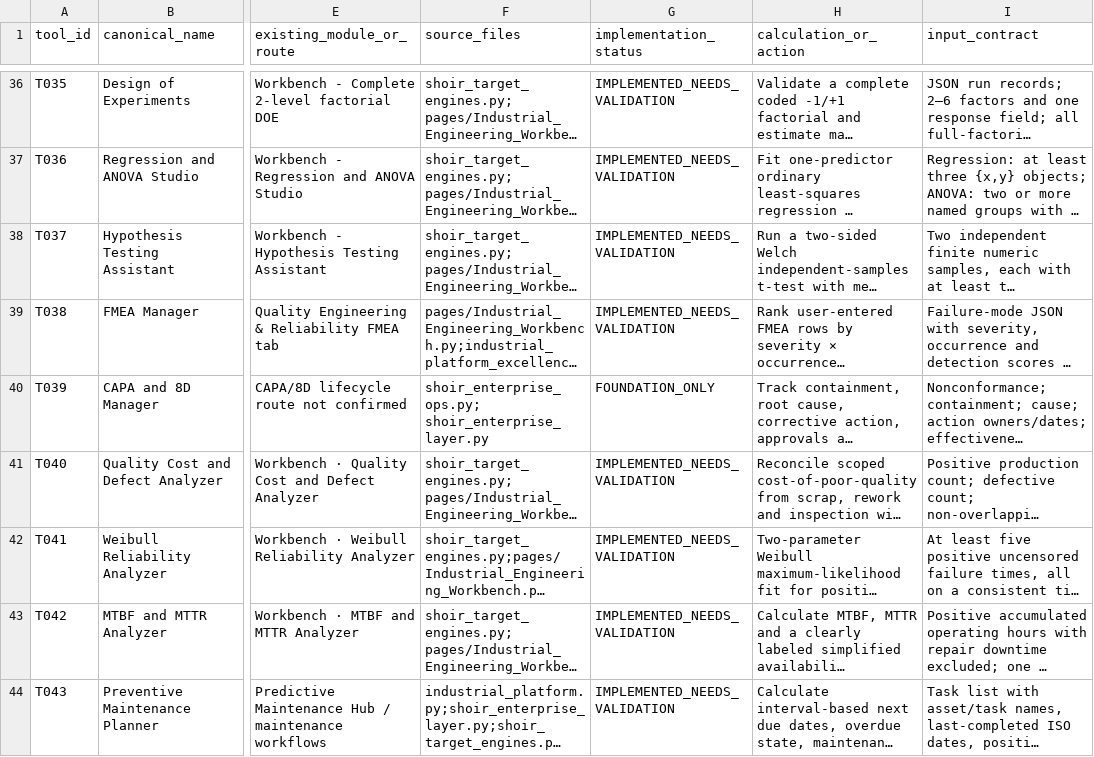
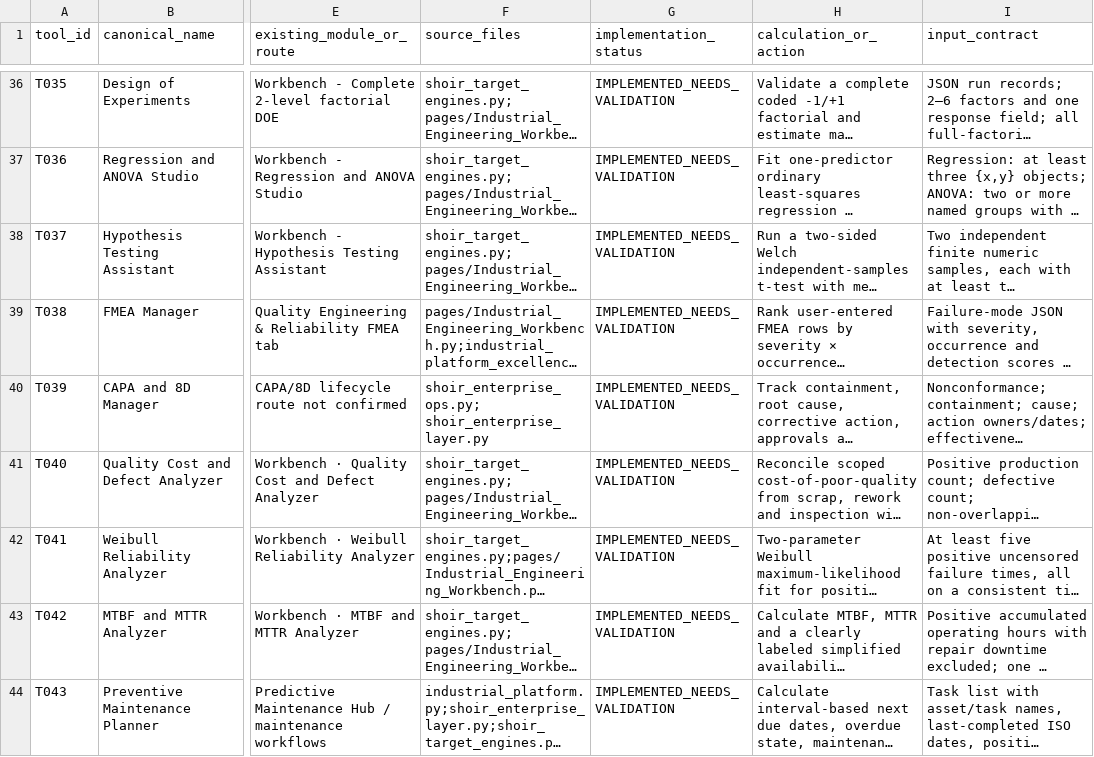
Before and after one commit to MSJ1708/shoir-ie, a CSV file: docs/SHOIR_100_TOOL_IMPLEMENTATION_MATRIX.csv, drawn as a sheet; only a part is shown, gaps mark what is left out; long unchanged cells end in …; the diff covers the shown part only; the diff names each change by its address in the sheet, - before the commit and + after, or states it on an @@ line.

Commit message:
docs: align readiness matrix with actual tool implementation and external blockers

```diff
--- a/docs/SHOIR_100_TOOL_IMPLEMENTATION_MATRIX.csv
+++ b/docs/SHOIR_100_TOOL_IMPLEMENTATION_MATRIX.csv
-G40 (implementation_status): FOUNDATION_ONLY
+G40 (implementation_status): IMPLEMENTED_NEEDS_VALIDATION
```
Also changed, not shown: 9 edited cells elsewhere in this file.
